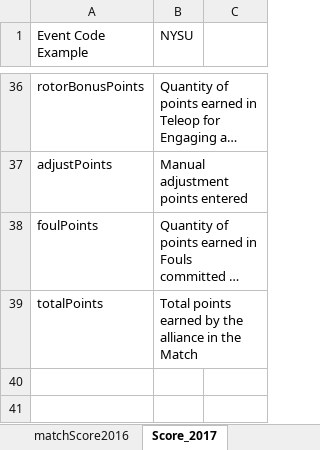
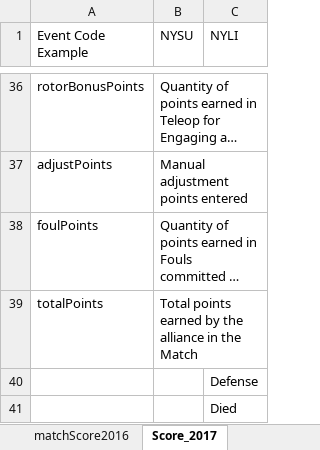
Before and after one commit to Nakzz/scout17, an Excel workbook: docs/Reference.xlsx, sheet Score_2017, drawn as a sheet; only a part is shown, gaps mark what is left out; long unchanged cells end in …; values as stored, in another font and other column widths than the file's, no borders; the diff names each change by its address in the sheet, - before the commit and + after, or states it on an @@ line.

```diff
--- a/docs/Reference.xlsx (sheet Score_2017)
+++ b/docs/Reference.xlsx (sheet Score_2017)
-C1: (empty)
+C1: NYLI
+row 40:  |  | Defense
+row 41:  |  | Died
```
Also changed, not shown: sheet Reference, 8 other files.
